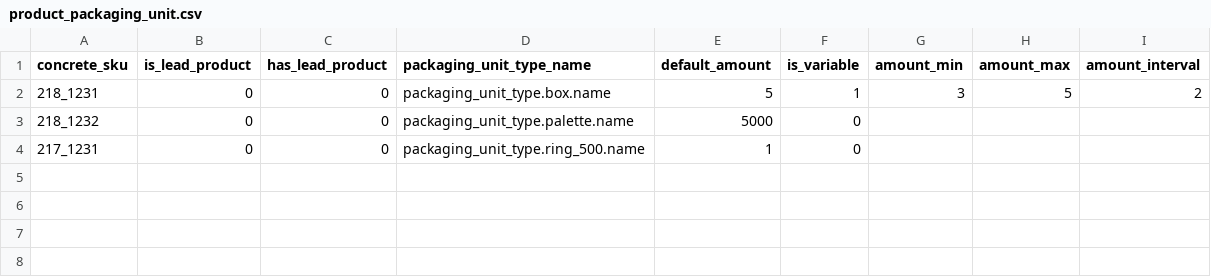
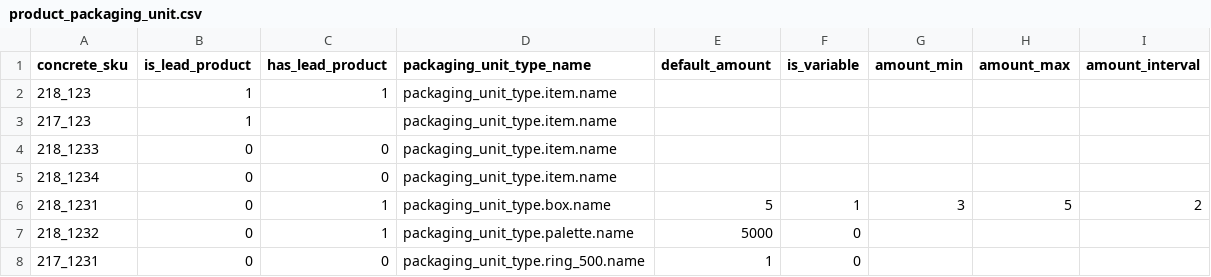
Before and after one commit to spryker/product-packaging-unit-data-import, a CSV file: data/import/product_packaging_unit.csv, drawn as a sheet.

```diff
--- a/data/import/product_packaging_unit.csv
+++ b/data/import/product_packaging_unit.csv
@@ -1,4 +1,8 @@
 concrete_sku,is_lead_product,has_lead_product,packaging_unit_type_name,default_amount,is_variable,amount_min,amount_max,amount_interval
-218_1231,0,0,packaging_unit_type.box.name,5,1,3,5,2
-218_1232,0,0,packaging_unit_type.palette.name,5000,0,,,
+218_123,1,1,packaging_unit_type.item.name,,,,,
+217_123,1,,packaging_unit_type.item.name,,,,,
+218_1233,0,0,packaging_unit_type.item.name,,,,,
+218_1234,0,0,packaging_unit_type.item.name,,,,,
+218_1231,0,1,packaging_unit_type.box.name,5,1,3,5,2
+218_1232,0,1,packaging_unit_type.palette.name,5000,0,,,
 217_1231,0,0,packaging_unit_type.ring_500.name,1,0,,,
```
Also changed, not shown: 6 other files.
